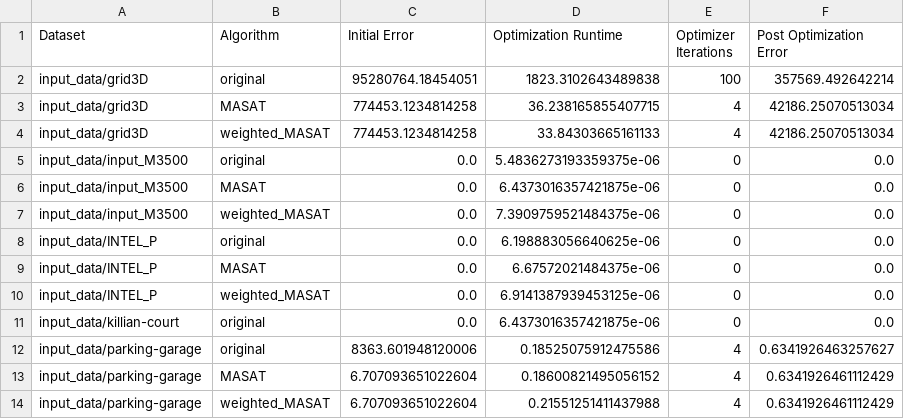
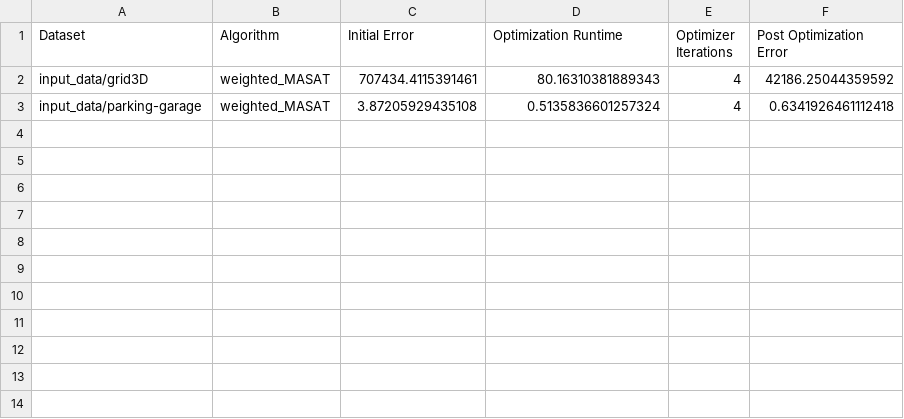
Before and after one commit to AnanyaT129/mobile-robotics-final-project, a CSV file: experiment_results_3d_1.csv, drawn as a sheet.

```diff
--- a/experiment_results_3d_1.csv
+++ b/experiment_results_3d_1.csv
@@ -1,14 +1,3 @@
 Dataset,Algorithm,Initial Error,Optimization Runtime,Optimizer Iterations,Post Optimization Error
-input_data/grid3D,original,95280764.18454051,1823.3102643489838,100,357569.492642214
-input_data/grid3D,MASAT,774453.1234814258,36.238165855407715,4,42186.25070513034
-input_data/grid3D,weighted_MASAT,774453.1234814258,33.84303665161133,4,42186.25070513034
-input_data/input_M3500,original,0.0,5.4836273193359375e-06,0,0.0
-input_data/input_M3500,MASAT,0.0,6.4373016357421875e-06,0,0.0
-input_data/input_M3500,weighted_MASAT,0.0,7.3909759521484375e-06,0,0.0
-input_data/INTEL_P,original,0.0,6.198883056640625e-06,0,0.0
-input_data/INTEL_P,MASAT,0.0,6.67572021484375e-06,0,0.0
-input_data/INTEL_P,weighted_MASAT,0.0,6.9141387939453125e-06,0,0.0
-input_data/killian-court,original,0.0,6.4373016357421875e-06,0,0.0
-input_data/parking-garage,original,8363.601948120006,0.18525075912475586,4,0.6341926463257627
-input_data/parking-garage,MASAT,6.707093651022604,0.18600821495056152,4,0.6341926461112429
-input_data/parking-garage,weighted_MASAT,6.707093651022604,0.21551251411437988,4,0.6341926461112429
+input_data/grid3D,weighted_MASAT,707434.4115391461,80.16310381889343,4,42186.25044359592
+input_data/parking-garage,weighted_MASAT,3.87205929435108,0.5135836601257324,4,0.6341926461112418
```
Also changed, not shown: experiment_results_3d_2.csv, 9 other files.
